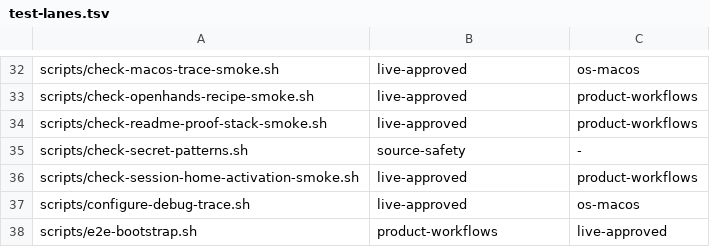
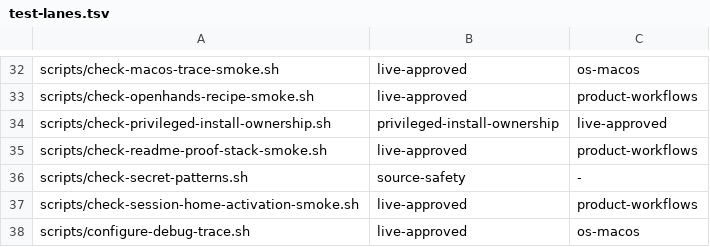
Before and after one commit to dredozubov/hazmat, a TSV file: docs/test-lanes.tsv, drawn as a sheet; only a part is shown, gaps mark what is left out; the shorter side is filled out with more unchanged rows; the diff names each change by its address in the sheet, - before the commit and + after, or states it on an @@ line.

Commit message:
Add privileged install ownership check lane

```diff
--- a/docs/test-lanes.tsv
+++ b/docs/test-lanes.tsv
+row 34: scripts/check-privileged-install-ownership.sh | privileged-install-ownership | live-approved
```
Also changed, not shown: 4 other files.
